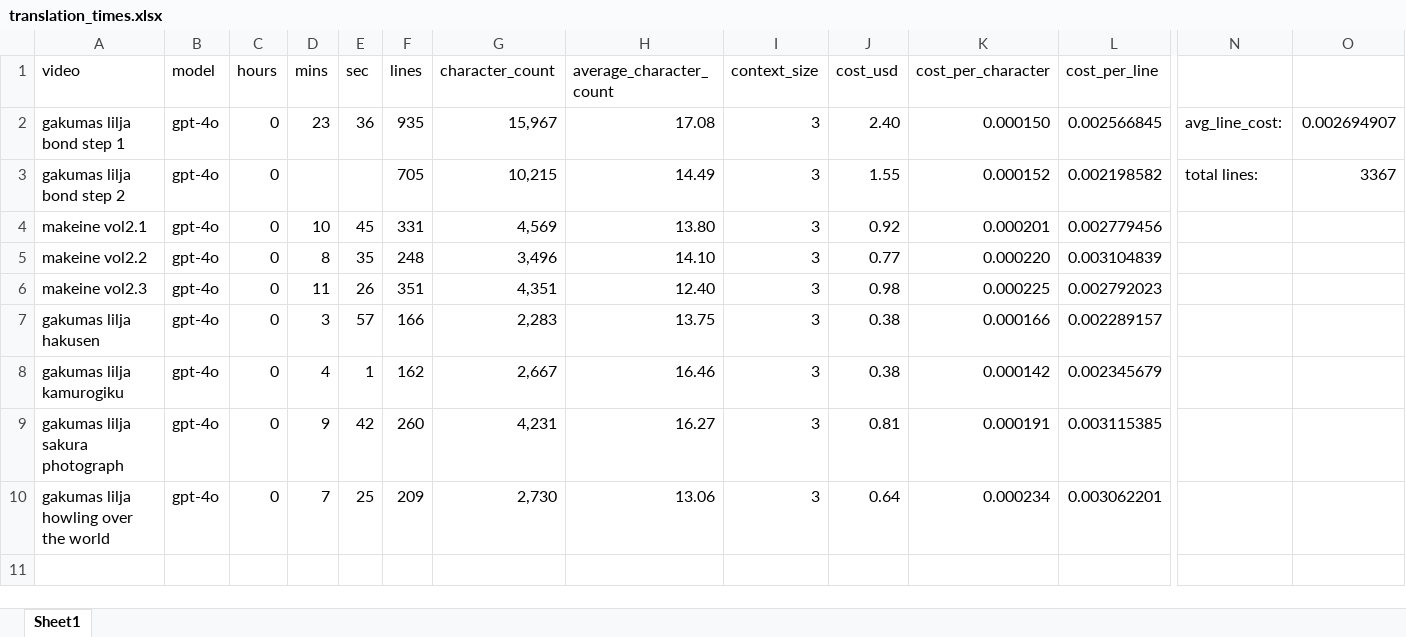
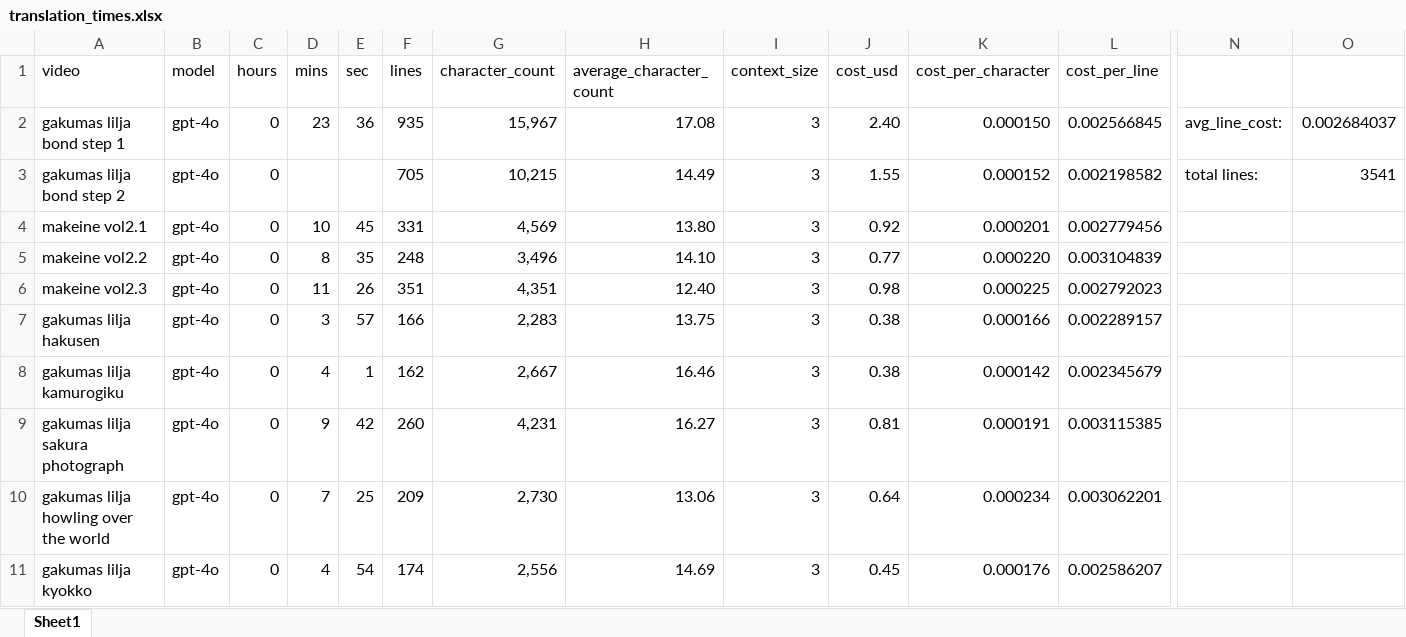
Before and after one commit to dragonstonehafiz/translator-helper, an Excel workbook: data/translation_times.xlsx, sheet Sheet1, drawn as a sheet; only a part is shown, gaps mark what is left out; values as stored, in another font and other column widths than the file's, no borders; rows hold the shown columns only; the diff names each change by its address in the sheet, - before the commit and + after, or states it on an @@ line.

Commit message:
added translation times

```diff
--- a/data/translation_times.xlsx (sheet Sheet1)
+++ b/data/translation_times.xlsx (sheet Sheet1)
-O2: 0.002694907
+O2: 0.002684037
-O3: 3367
+O3: 3541
+row 11: gakumas lilja kyokko | gpt-4o | 0 | 4 | 54 | 174 | 2,556 | 14.69 | 3 | 0.45 | 0.000176 | 0.002586207
```
